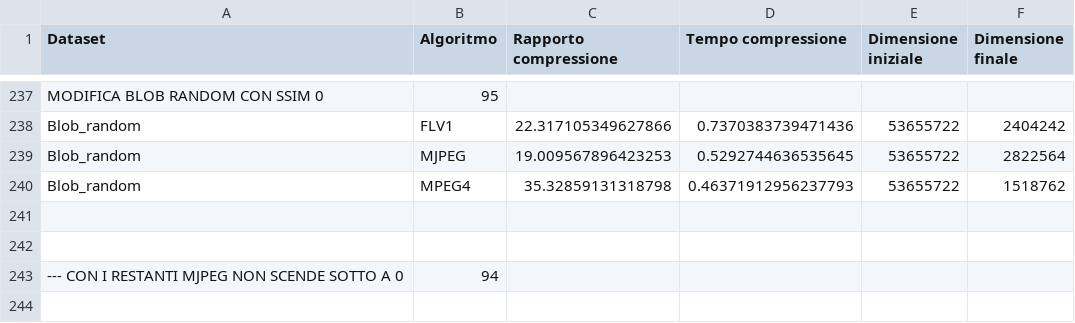
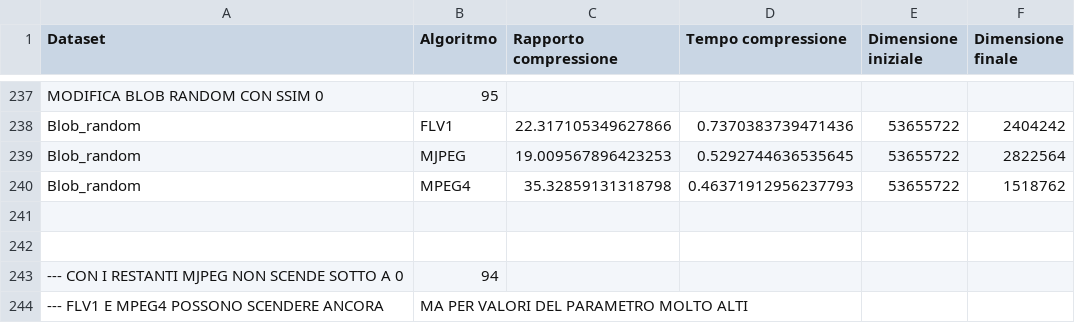
Before and after one commit to mattdr5/LightFieldImageCompression, a CSV file: risultati_esperimento2023/risultatiCodecLossy2023_compressione.csv, drawn as a sheet; only a part is shown, gaps mark what is left out; the diff names each change by its address in the sheet, - before the commit and + after, or states it on an @@ line.

Commit message:
Aggiornamento risultati

```diff
--- a/risultati_esperimento2023/risultatiCodecLossy2023_compressione.csv
+++ b/risultati_esperimento2023/risultatiCodecLossy2023_compressione.csv
+row 244: --- FLV1 E MPEG4 POSSONO SCENDERE ANCORA | MA PER VALORI DEL PARAMETRO MOLTO ALTI
```
Also changed, not shown: risultati_esperimento2023/risultatiCodecLossy2023_decompressione.csv.
